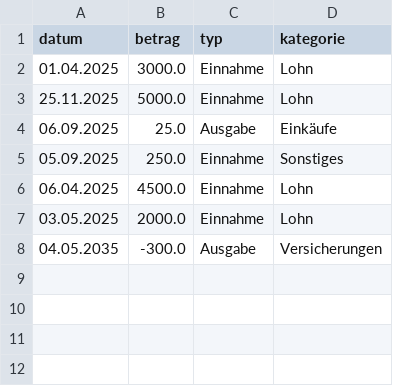
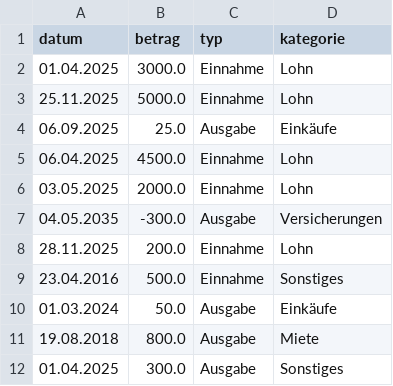
Before and after one commit to Asi-05/Projektarbeit-Pers-nlicher-Budget-Tracker-, a CSV file: budget.csv, drawn as a sheet.

```diff
--- a/budget.csv
+++ b/budget.csv
@@ -4,3 +4,2 @@ datum,betrag,typ,kategorie
 06.09.2025,25.0,Ausgabe,Einkäufe
-05.09.2025,250.0,Einnahme,Sonstiges
 06.04.2025,4500.0,Einnahme,Lohn
@@ -8 +7,6 @@ datum,betrag,typ,kategorie
 04.05.2035,-300.0,Ausgabe,Versicherungen
+28.11.2025,200.0,Einnahme,Lohn
+23.04.2016,500.0,Einnahme,Sonstiges
+01.03.2024,50.0,Ausgabe,Einkäufe
+19.08.2018,800.0,Ausgabe,Miete
+01.04.2025,300.0,Ausgabe,Sonstiges
```
Also changed, not shown: 8 other files.
